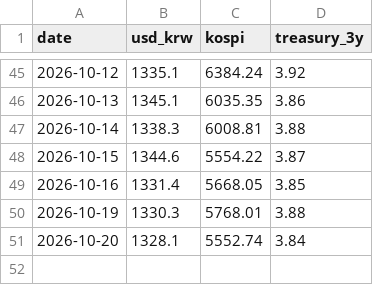
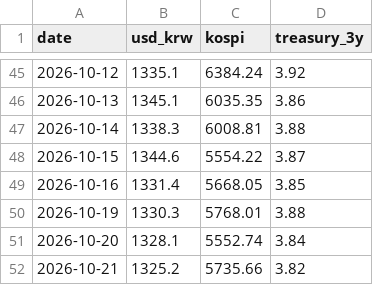
Before and after one commit to sophie-son/ecos-daily-watch, a CSV file: data/history.csv, drawn as a sheet; only a part is shown, gaps mark what is left out; the diff names each change by its address in the sheet, - before the commit and + after, or states it on an @@ line.

```diff
--- a/data/history.csv
+++ b/data/history.csv
+row 52: 2026-10-21 | 1325.2 | 5735.66 | 3.82
```
